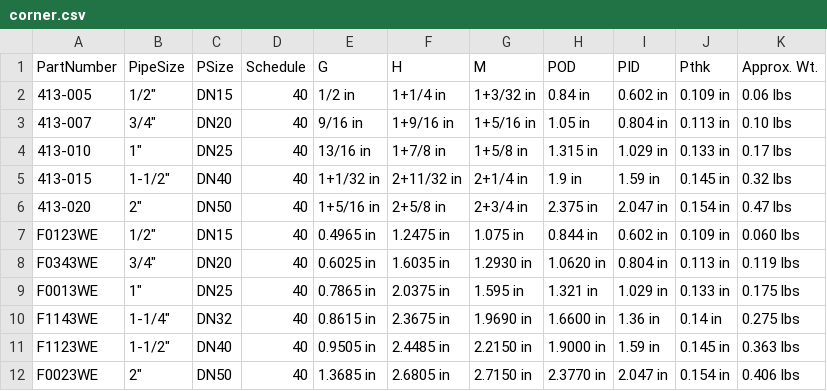
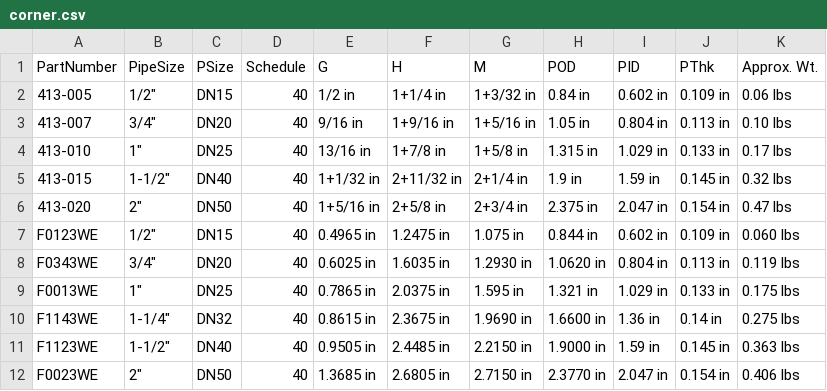
Before and after one commit to rkrenzler/FreeCAD_Workbench_Starter, a CSV file: tables/corner.csv, drawn as a sheet.

Commit message:
fix corner table

```diff
--- a/tables/corner.csv
+++ b/tables/corner.csv
@@ -1,2 +1,2 @@
-PartNumber,PipeSize,PSize,Schedule,G,H,M,POD,PID,Pthk,Approx. Wt.
+PartNumber,PipeSize,PSize,Schedule,G,H,M,POD,PID,PThk,Approx. Wt.
 413-005,"1/2""",DN15,40,1/2 in,1+1/4 in,1+3/32 in,0.84 in,0.602 in,0.109 in,0.06 lbs
```
